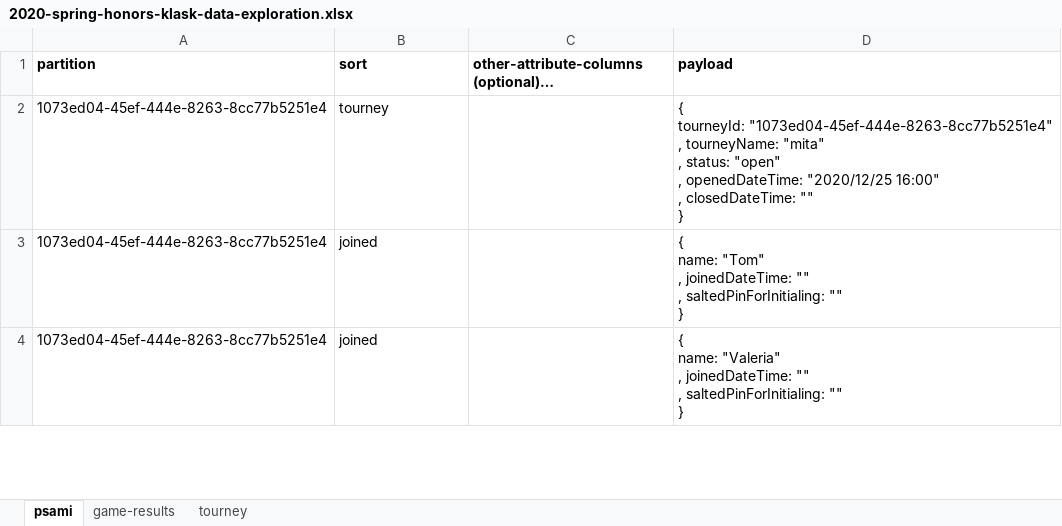
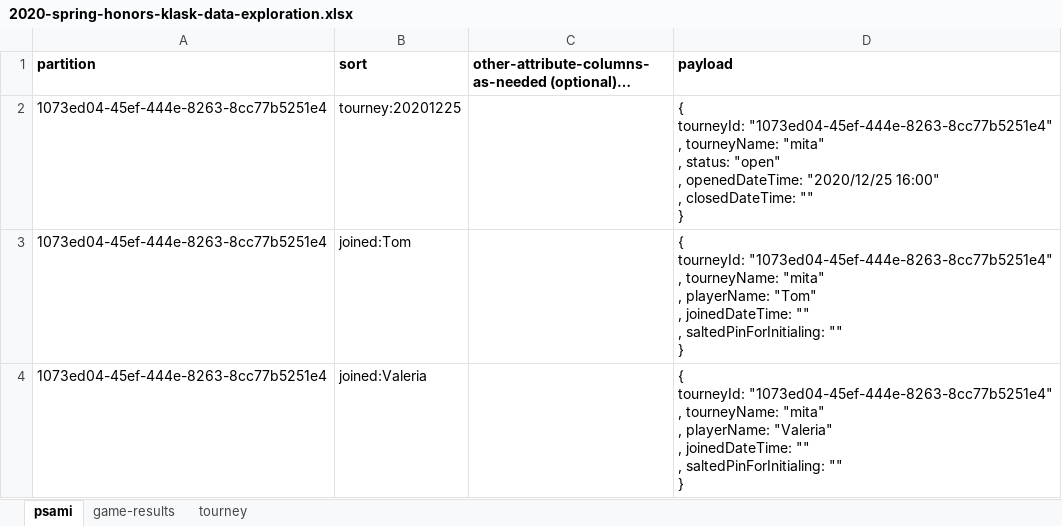
Before and after one commit to welshvaleria/klask, an Excel workbook: misc/2020-spring-honors-klask-data-exploration.xlsx, sheet psami, drawn as a sheet; only a part is shown; values as stored, in another font and other column widths than the file's, no borders; ↵ is a line break in a cell; the diff covers the shown part only; the diff names each change by its address in the sheet, - before the commit and + after, or states it on an @@ line.

Commit message:
More compound sort keys ! ! !
I think this works ! ! !

```diff
--- a/misc/2020-spring-honors-klask-data-exploration.xlsx (sheet psami)
+++ b/misc/2020-spring-honors-klask-data-exploration.xlsx (sheet psami)
-C1: other-attribute-columns (optional)…
+C1: other-attribute-columns-as-needed (optional)…
-B2 (sort): tourney
+B2 (sort): tourney:20201225
-B3 (sort): joined
+B3 (sort): joined:Tom
-D3 (payload): { ↵ name: "Tom" ↵ ,…
+D3 (payload): { ↵ tourneyId: "1073ed04-45ef-444e-8263-8cc77b5251e4" ↵ , tourneyName: "mita" ↵ , playerName: "Tom" ↵ ,…
-B4 (sort): joined
+B4 (sort): joined:Valeria
-D4 (payload): { ↵ name: "Valeria" ↵ ,…
+D4 (payload): { ↵ tourneyId: "1073ed04-45ef-444e-8263-8cc77b5251e4" ↵ , tourneyName: "mita" ↵ , playerName: "Valeria" ↵ ,…
```
Also changed, not shown: 3 edited cells elsewhere in this sheet.
